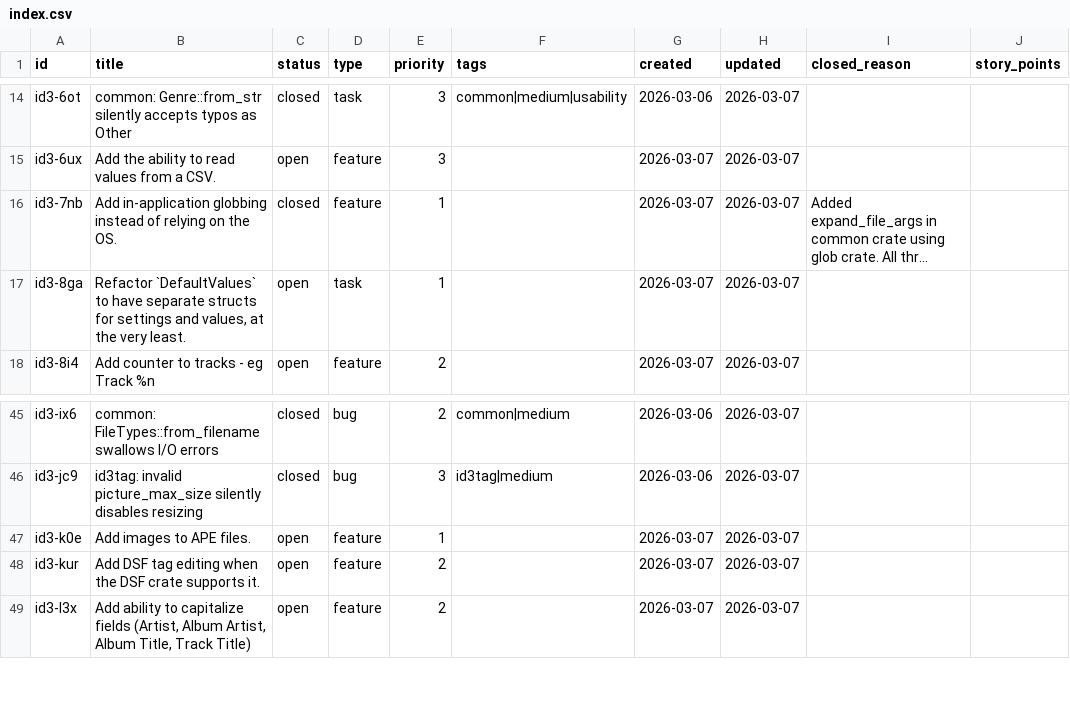
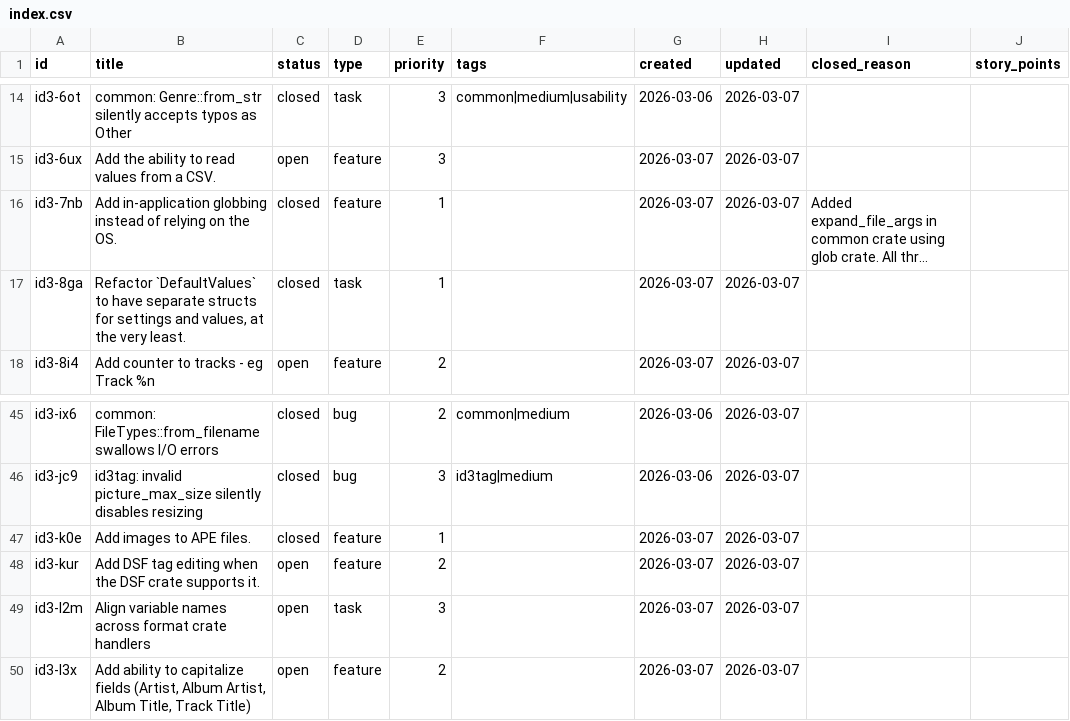
Before and after one commit to evensolberg/id3tools, a CSV file: .crumbs/index.csv, drawn as a sheet; only a part is shown, gaps mark what is left out; long unchanged cells end in …; the diff names each change by its address in the sheet, - before the commit and + after, or states it on an @@ line.

```diff
--- a/.crumbs/index.csv
+++ b/.crumbs/index.csv
-C17 (status): open
+C17 (status): closed
-C47 (status): open
+C47 (status): closed
+row 49: id3-l2m | Align variable names across format crate handlers | open | task | 3 |  | 2026-03-07 | 2026-03-07
```
Also changed, not shown: 18 other files.
